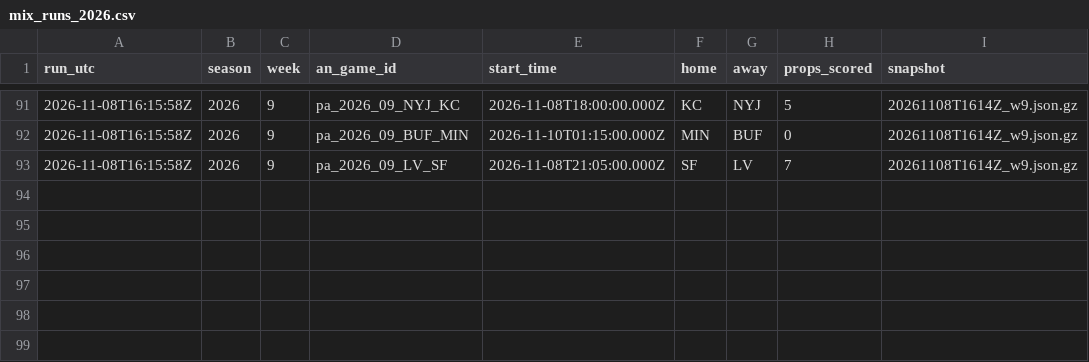
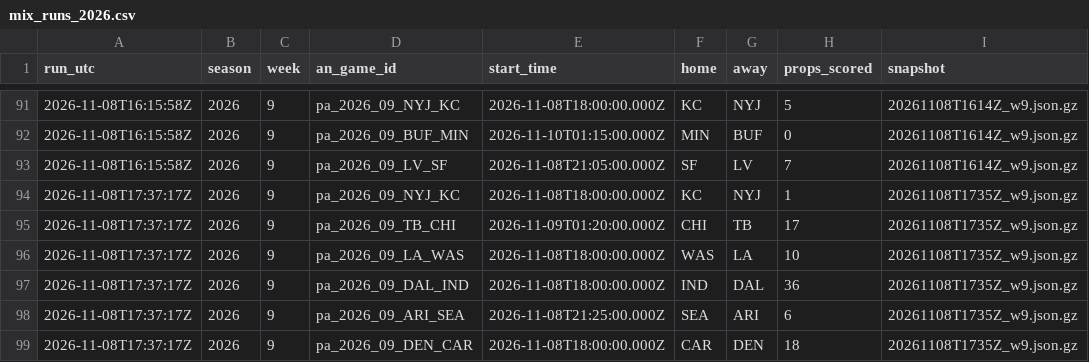
Before and after one commit to wbblanck/nfl-betting-model, a CSV file: data/live/mix_runs_2026.csv, drawn as a sheet; only a part is shown, gaps mark what is left out; the diff names each change by its address in the sheet, - before the commit and + after, or states it on an @@ line.

```diff
--- a/data/live/mix_runs_2026.csv
+++ b/data/live/mix_runs_2026.csv
+row 94: 2026-11-08T17:37:17Z | 2026 | 9 | pa_2026_09_NYJ_KC | 2026-11-08T18:00:00.000Z | KC | NYJ | 1 | 20261108T1735Z_w9.json.gz
+row 95: 2026-11-08T17:37:17Z | 2026 | 9 | pa_2026_09_TB_CHI | 2026-11-09T01:20:00.000Z | CHI | TB | 17 | 20261108T1735Z_w9.json.gz
+row 96: 2026-11-08T17:37:17Z | 2026 | 9 | pa_2026_09_LA_WAS | 2026-11-08T18:00:00.000Z | WAS | LA | 10 | 20261108T1735Z_w9.json.gz
+row 97: 2026-11-08T17:37:17Z | 2026 | 9 | pa_2026_09_DAL_IND | 2026-11-08T18:00:00.000Z | IND | DAL | 36 | 20261108T1735Z_w9.json.gz
+row 98: 2026-11-08T17:37:17Z | 2026 | 9 | pa_2026_09_ARI_SEA | 2026-11-08T21:25:00.000Z | SEA | ARI | 6 | 20261108T1735Z_w9.json.gz
+row 99: 2026-11-08T17:37:17Z | 2026 | 9 | pa_2026_09_DEN_CAR | 2026-11-08T18:00:00.000Z | CAR | DEN | 18 | 20261108T1735Z_w9.json.gz
```
Also changed, not shown: data/live/ats_runs_2026.csv, data/live/ats_yv_runs_2026.csv, 19 other files.
